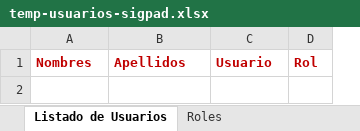
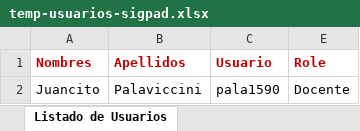
Before and after one commit to geovannilr/SIGPAD, an Excel workbook: public/Uploads/Recursos/temp-usuarios-sigpad.xlsx, sheet Listado de Usuarios, drawn as a sheet; values as stored, in another font and other column widths than the file's, no borders; removed rows and columns are numbered as before the commit, all else as after; the diff names each change by its address in the sheet, - before the commit and + after, or states it on an @@ line.

Commit message:
Anhadiendo roles al excelazo.

```diff
--- a/public/Uploads/Recursos/temp-usuarios-sigpad.xlsx (sheet Listado de Usuarios)
+++ b/public/Uploads/Recursos/temp-usuarios-sigpad.xlsx (sheet Listado de Usuarios)
@@ sheet tab hidden: Roles @@
@@ column D (Rol) hidden, empty @@
+column E (Role), empty
+row 2: Juancito | Palaviccini | pala1590 | Docente
```
Also changed, not shown: hidden cells.
